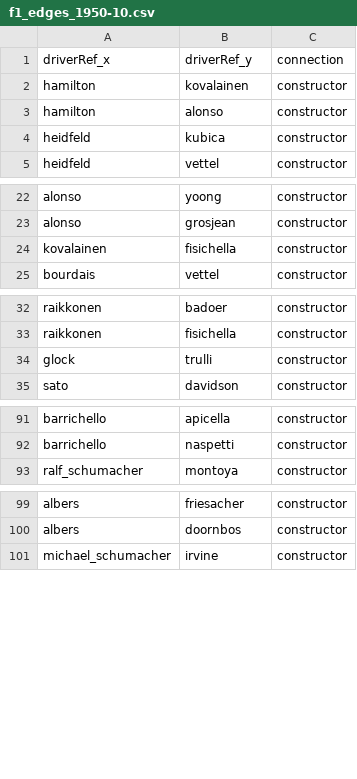
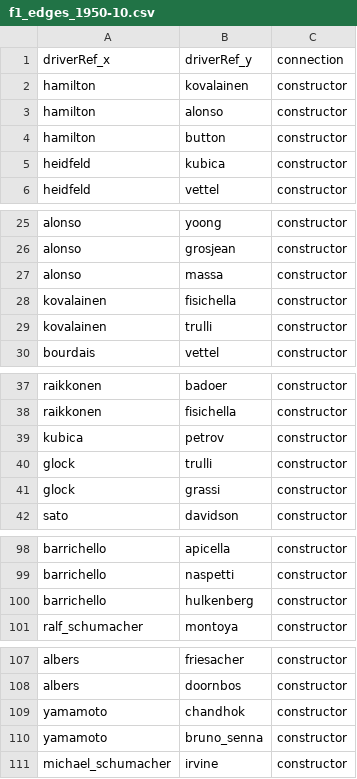
Before and after one commit to yogi-coyote/f1-driver-network-dataset, a CSV file: data/f1_edges_1950-10.csv, drawn as a sheet; only a part is shown, gaps mark what is left out; the diff covers the shown part only.

```diff
--- a/data/f1_edges_1950-10.csv
+++ b/data/f1_edges_1950-10.csv
@@ -3,2 +3,3 @@ hamilton,kovalainen,constructor
 hamilton,alonso,constructor
+hamilton,button,constructor
 heidfeld,kubica,constructor
@@ -23,3 +26,5 @@ alonso,yoong,constructor
 alonso,grosjean,constructor
+alonso,massa,constructor
 kovalainen,fisichella,constructor
+kovalainen,trulli,constructor
 bourdais,vettel,constructor
@@ -33,3 +38,5 @@ raikkonen,badoer,constructor
 raikkonen,fisichella,constructor
+kubica,petrov,constructor
 glock,trulli,constructor
+glock,grassi,constructor
 sato,davidson,constructor
@@ -92,2 +99,3 @@ barrichello,apicella,constructor
 barrichello,naspetti,constructor
+barrichello,hulkenberg,constructor
 ralf_schumacher,montoya,constructor
@@ -100,2 +108,4 @@ albers,friesacher,constructor
 albers,doornbos,constructor
+yamamoto,chandhok,constructor
+yamamoto,bruno_senna,constructor
 michael_schumacher,irvine,constructor
```
Also changed, not shown: 20 added rows elsewhere in this file, data/f1_edges_1950-70.csv, data/f1_edges_1950-80.csv, 12 other files.
